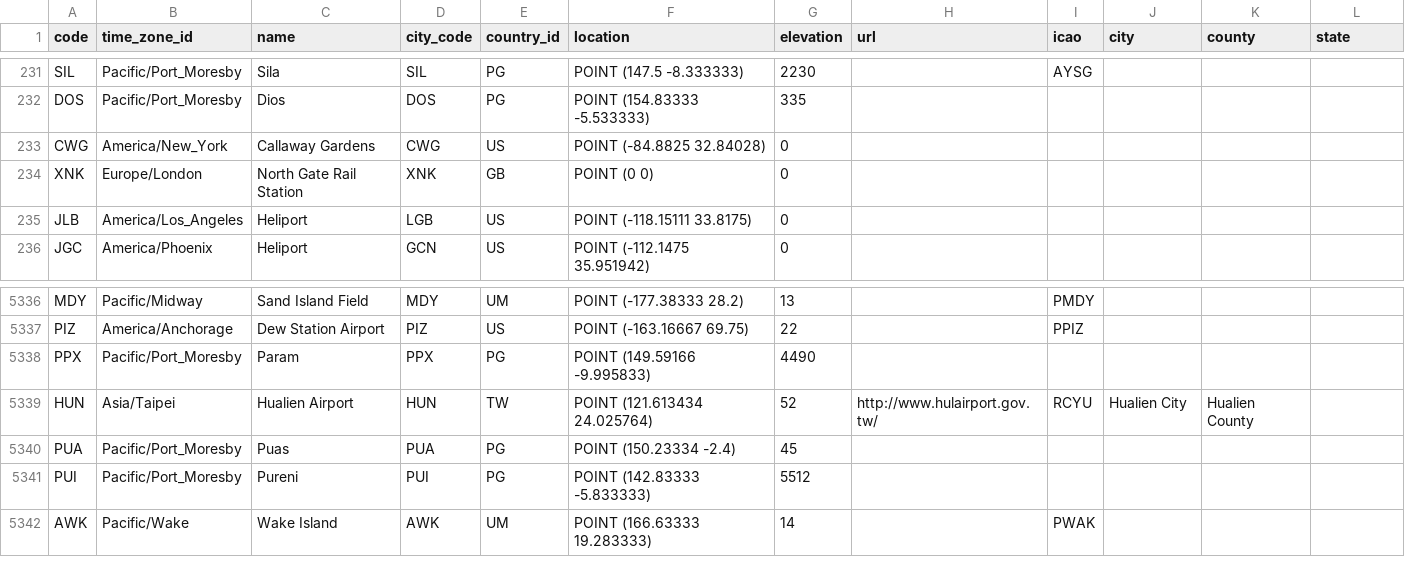
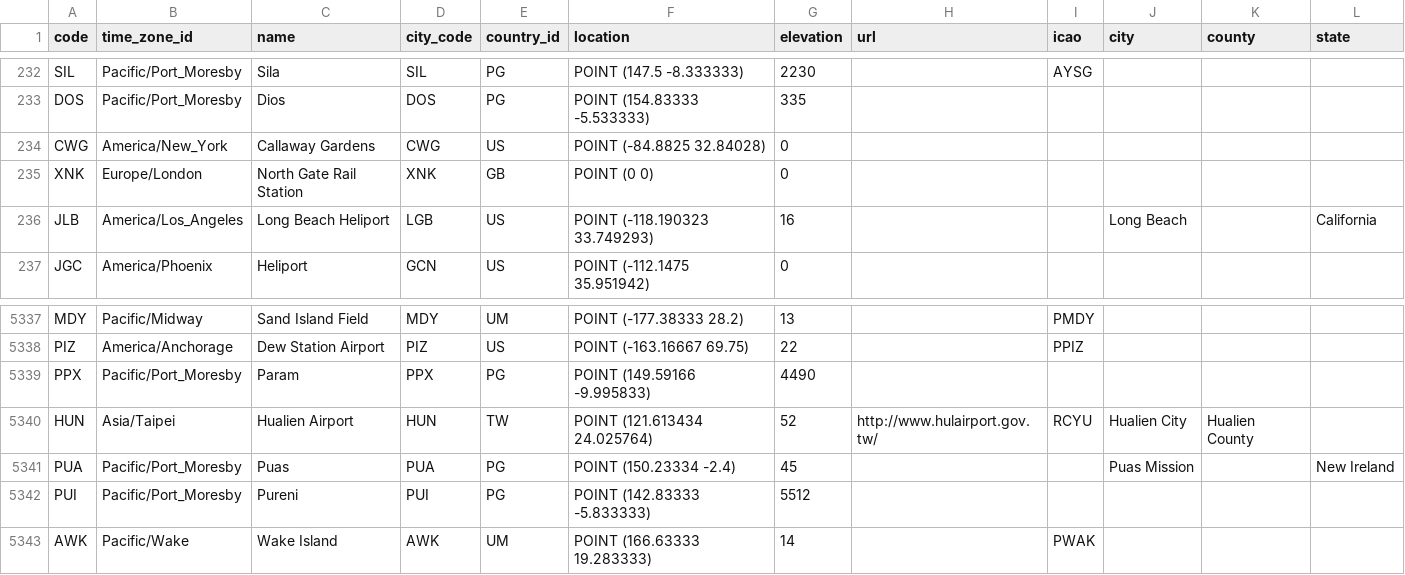
Before and after one commit to lxndrblz/Airports, a CSV file: airports.csv, drawn as a sheet; only a part is shown, gaps mark what is left out; the diff covers the shown part only.

```diff
--- a/airports.csv
+++ b/airports.csv
@@ -234,3 +235,3 @@ CWG,America/New_York,Callaway Gardens,CWG,US,POINT (-84.8825 32.84028),0,,,,,
 XNK,Europe/London,North Gate Rail Station,XNK,GB,POINT (0 0),0,,,,,
-JLB,America/Los_Angeles,Heliport,LGB,US,POINT (-118.15111 33.8175),0,,,,,
+JLB,America/Los_Angeles,Long Beach Heliport,LGB,US,POINT (-118.190323 33.749293),16,,,Long Beach,,California
 JGC,America/Phoenix,Heliport,GCN,US,POINT (-112.1475 35.951942),0,,,,,
@@ -5339,3 +5340,3 @@ PPX,Pacific/Port_Moresby,Param,PPX,PG,POINT (149.59166 -9.995833),4490,,"",,,
 HUN,Asia/Taipei,Hualien Airport,HUN,TW,POINT (121.613434 24.025764),52,http://www.hulairport.gov.tw/,RCYU,Hualien City,Hualien County,
-PUA,Pacific/Port_Moresby,Puas,PUA,PG,POINT (150.23334 -2.4),45,,"",,,
+PUA,Pacific/Port_Moresby,Puas,PUA,PG,POINT (150.23334 -2.4),45,,,Puas Mission,,New Ireland
 PUI,Pacific/Port_Moresby,Pureni,PUI,PG,POINT (142.83333 -5.833333),5512,,"",,,
```
Also changed, not shown: 3 added rows and 2 removed rows elsewhere in this file.
